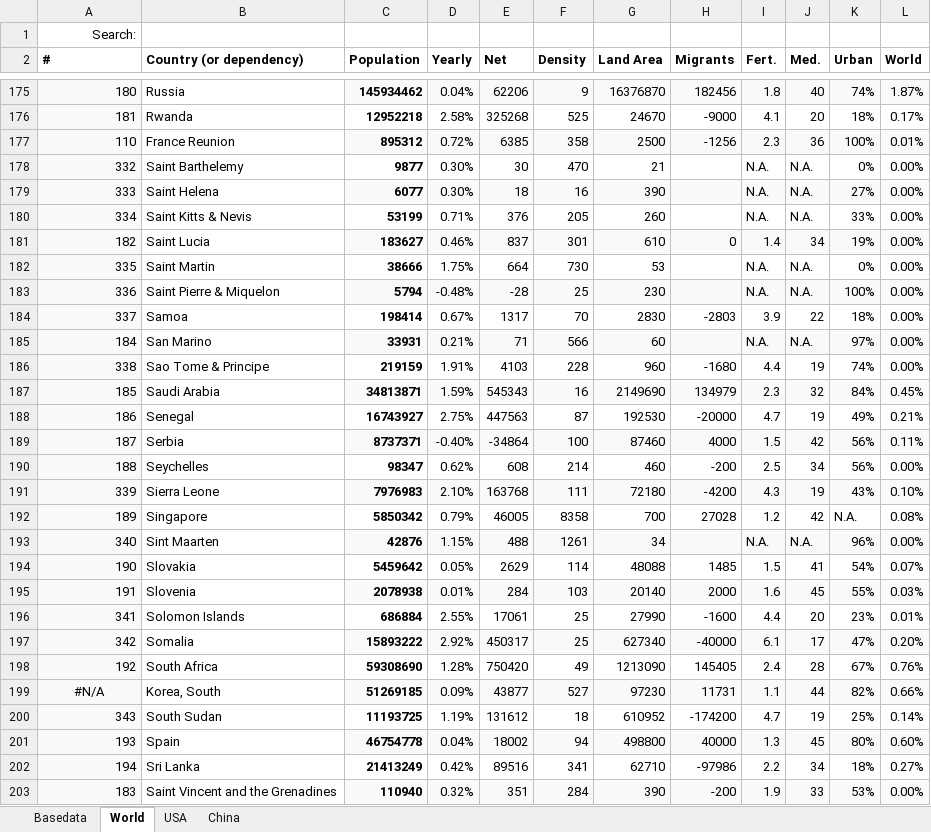
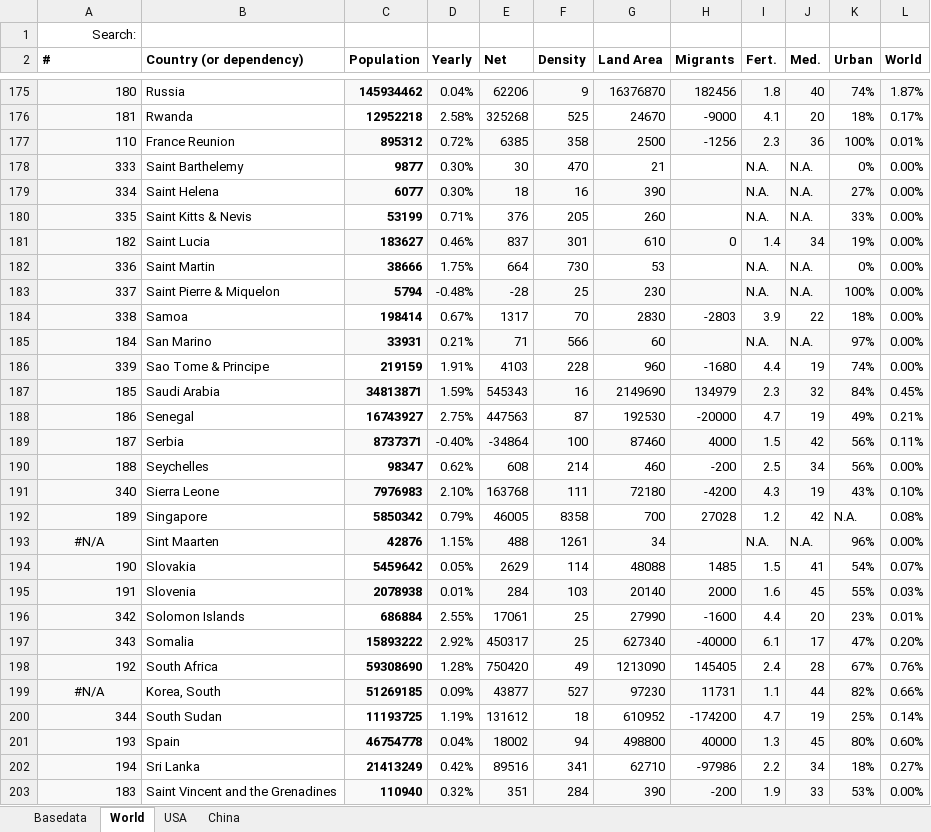
Before and after one commit to georgzurbonsen/Beyond4P_Apps, an Excel workbook: COVID-19 Apps/Population Data.xlsx, sheet World, drawn as a sheet; only a part is shown, gaps mark what is left out; values as stored, in another font and other column widths than the file's, no borders; the diff covers the shown part only; the diff names each change by its address in the sheet, - before the commit and + after, or states it on an @@ line.

```diff
--- a/COVID-19 Apps/Population Data.xlsx (sheet World)
+++ b/COVID-19 Apps/Population Data.xlsx (sheet World)
-A178 (#): 332
+A178 (#): 333
-A179 (#): 333
+A179 (#): 334
-A180 (#): 334
+A180 (#): 335
-A182 (#): 335
+A182 (#): 336
-A183 (#): 336
+A183 (#): 337
-A184 (#): 337
+A184 (#): 338
-A186 (#): 338
+A186 (#): 339
-A191 (#): 339
+A191 (#): 340
-A193 (#): 340
+A193 (#): #N/A
-A193 alignment: right
+A193 alignment: center
-A196 (#): 341
+A196 (#): 342
-A197 (#): 342
+A197 (#): 343
-A200 (#): 343
+A200 (#): 344
```
Also changed, not shown: 77 edited cells elsewhere in this sheet, sheet Basedata, formulas that keep their value, COVID-19 Apps/Growth Chart.xlsx, 5 other files.
